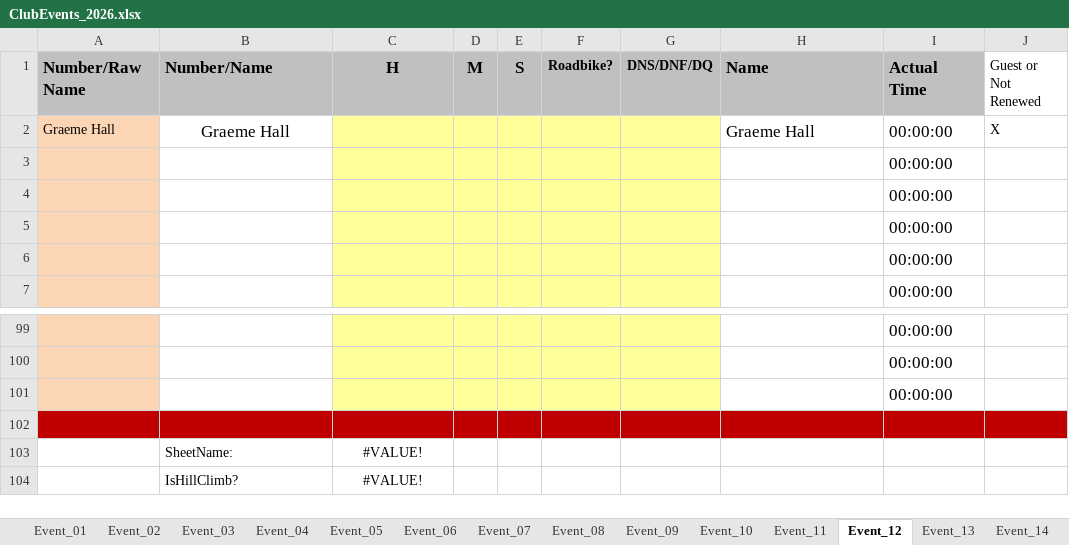
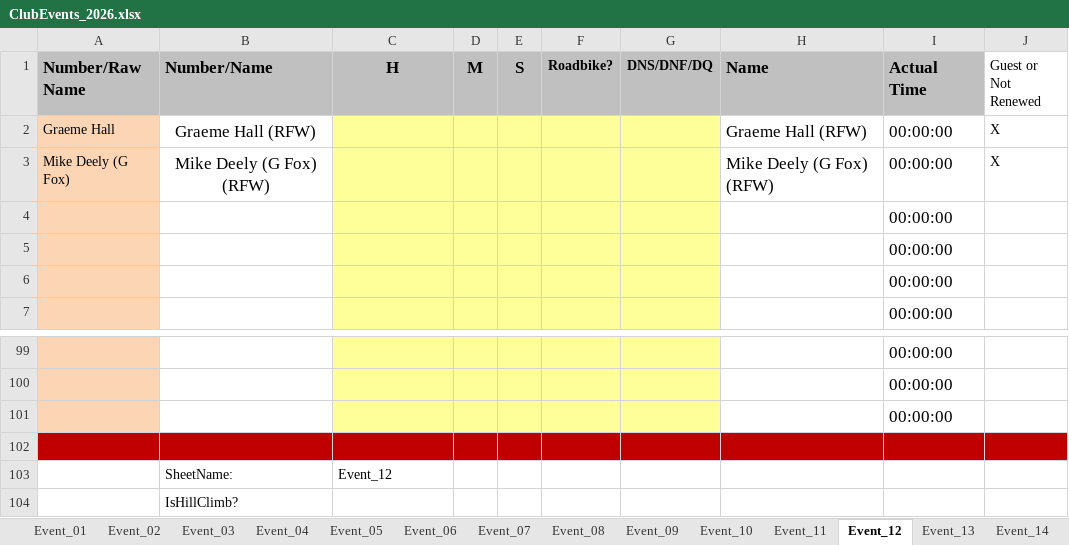
Before and after one commit to WellandValleyCC/WellandValleyCC.github.io, an Excel workbook: data/ClubEvents_2026.xlsx, sheet Event_12, drawn as a sheet; only a part is shown, gaps mark what is left out; values as stored, in another font and other column widths than the file's, no borders; conditional formats not drawn; removed rows and columns are numbered as before the commit, all else as after; the diff names each change by its address in the sheet, - before the commit and + after, or states it on an @@ line.

Commit message:
One more rider set up ready for Event 12

```diff
--- a/data/ClubEvents_2026.xlsx (sheet Event_12)
+++ b/data/ClubEvents_2026.xlsx (sheet Event_12)
-B2 (Number/Name): Graeme Hall
+B2 (Number/Name): Graeme Hall (RFW)
-H2 (Name): Graeme Hall
+H2 (Name): Graeme Hall (RFW)
-row 3:  |  |  |  |  |  |  |  | 00:00:00
+row 3: Mike Deely (G Fox) | Mike Deely (G Fox) (RFW) |  |  |  |  |  | Mike Deely (G Fox) (RFW) | 00:00:00 | X
-C103 (H): #VALUE!
+C103 (H): Event_12
-C103 alignment: center
+C103 alignment: left
-C104 (H): #VALUE!
+C104 (H): (empty)
```
Also changed, not shown: sheet RoundRobinRiders, sheet Event_26, sheet Event_28, sheet Event_14, sheet Event_16, sheet Event_17, 22 more sheets, formulas that keep their value.
